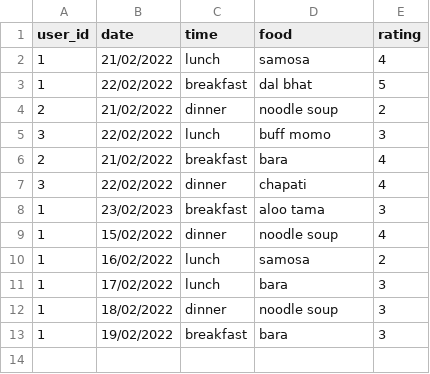
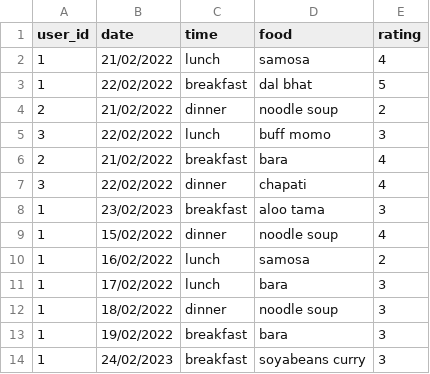
Before and after one commit to Bishalai/recommendation_meal, a CSV file: datasets/custom/user_data.csv, drawn as a sheet.

```diff
--- a/datasets/custom/user_data.csv
+++ b/datasets/custom/user_data.csv
@@ -13 +13,2 @@ user_id,date,time,food,rating
 1,19/02/2022,breakfast,bara,3
+1,24/02/2023,breakfast,soyabeans curry,3
```
Also changed, not shown: datasets/custom/user_info.csv, 2 other files.
